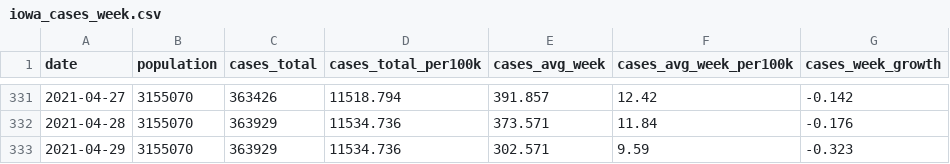
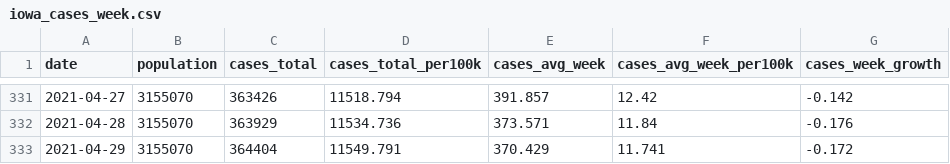
Before and after one commit to ijlyttle/covidIowa, a CSV file: workflow/data/04-explore/iowa_cases_week.csv, drawn as a sheet; only a part is shown, gaps mark what is left out.

```diff
--- a/workflow/data/04-explore/iowa_cases_week.csv
+++ b/workflow/data/04-explore/iowa_cases_week.csv
@@ -332,2 +332,2 @@ date,population,cases_total,cases_total_per100k,cases_avg_week,cases_avg_week_pe
 2021-04-28,3155070,363929,11534.736,373.571,11.84,-0.176
-2021-04-29,3155070,363929,11534.736,302.571,9.59,-0.323
+2021-04-29,3155070,364404,11549.791,370.429,11.741,-0.172
```
Also changed, not shown: workflow/data/02-scrape-idph/access-2021-04-29.csv, workflow/data/99-publish/iowa_cases_week.csv, 19 other files.
